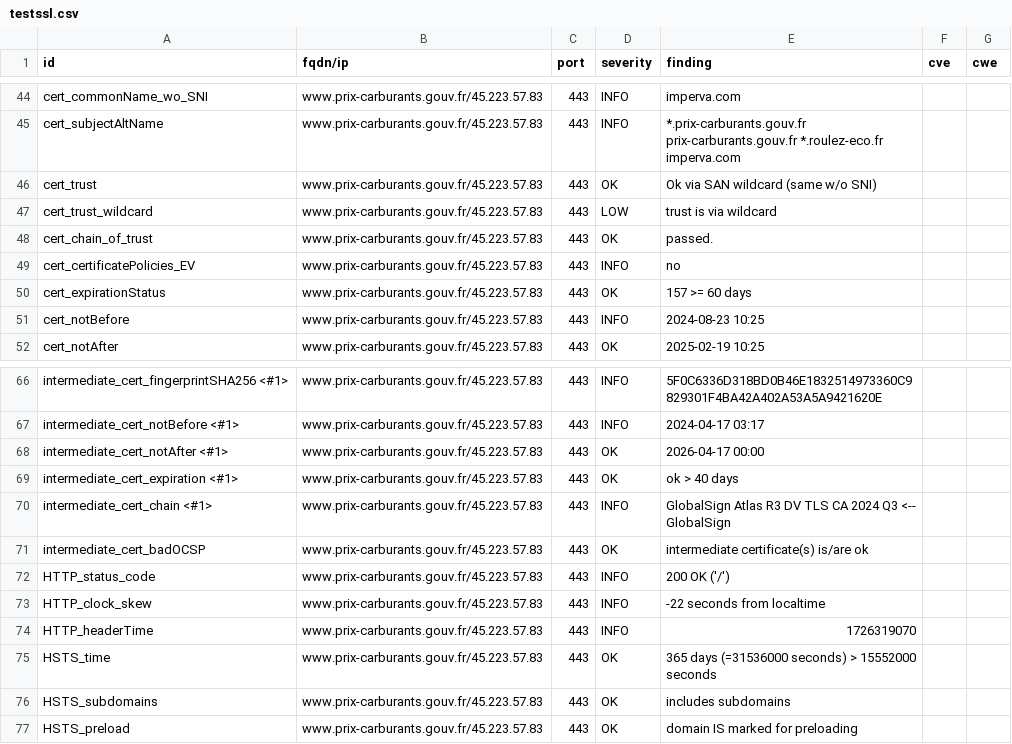
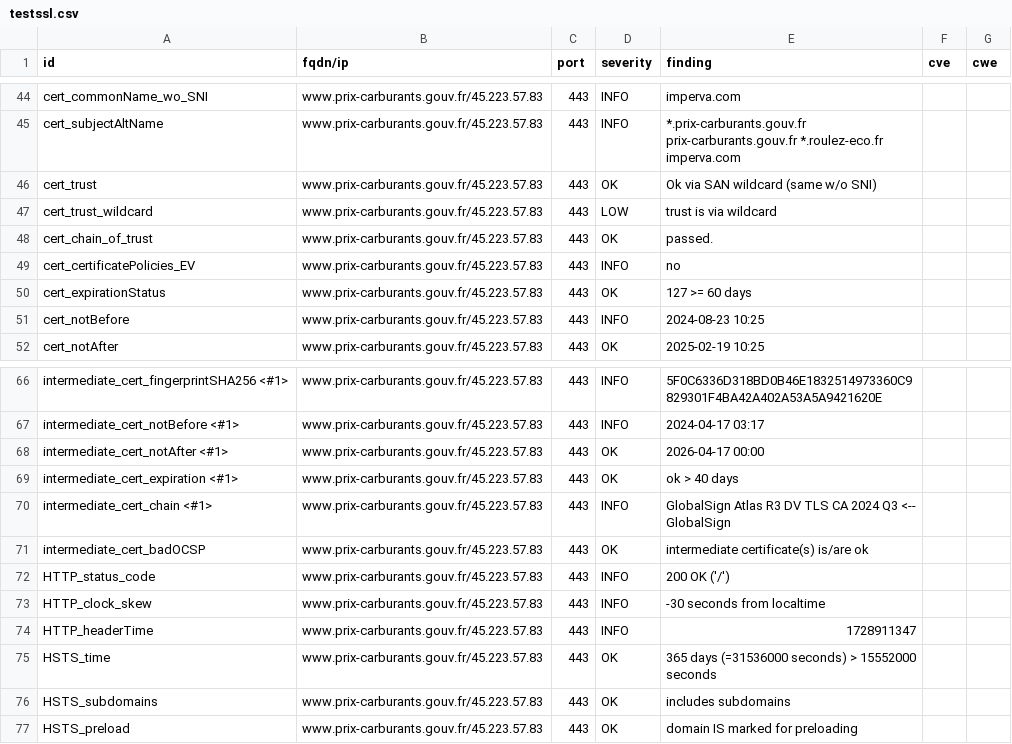
Before and after one commit to GKO-org/dashlordPrd8, a CSV file: results/aHR0cHM6Ly93d3cucHJpeC1jYXJidXJhbnRzLmdvdXYuZnI=/testssl.csv, drawn as a sheet; only a part is shown, gaps mark what is left out.

```diff
--- a/results/aHR0cHM6Ly93d3cucHJpeC1jYXJidXJhbnRzLmdvdXYuZnI=/testssl.csv
+++ b/results/aHR0cHM6Ly93d3cucHJpeC1jYXJidXJhbnRzLmdvdXYuZnI=/testssl.csv
@@ -49,3 +49,3 @@
 "cert_certificatePolicies_EV","www.prix-carburants.gouv.fr/45.223.57.83","443","INFO","no","",""
-"cert_expirationStatus","www.prix-carburants.gouv.fr/45.223.57.83","443","OK","157 >= 60 days","",""
+"cert_expirationStatus","www.prix-carburants.gouv.fr/45.223.57.83","443","OK","127 >= 60 days","",""
 "cert_notBefore","www.prix-carburants.gouv.fr/45.223.57.83","443","INFO","2024-08-23 10:25","",""
@@ -72,4 +72,4 @@
 "HTTP_status_code","www.prix-carburants.gouv.fr/45.223.57.83","443","INFO","200 OK ('/')","",""
-"HTTP_clock_skew","www.prix-carburants.gouv.fr/45.223.57.83","443","INFO","-22 seconds from localtime","",""
-"HTTP_headerTime","www.prix-carburants.gouv.fr/45.223.57.83","443","INFO","1726319070","",""
+"HTTP_clock_skew","www.prix-carburants.gouv.fr/45.223.57.83","443","INFO","-30 seconds from localtime","",""
+"HTTP_headerTime","www.prix-carburants.gouv.fr/45.223.57.83","443","INFO","1728911347","",""
 "HSTS_time","www.prix-carburants.gouv.fr/45.223.57.83","443","OK","365 days (=31536000 seconds) > 15552000 seconds","",""
```
Also changed, not shown: 10 other files.
